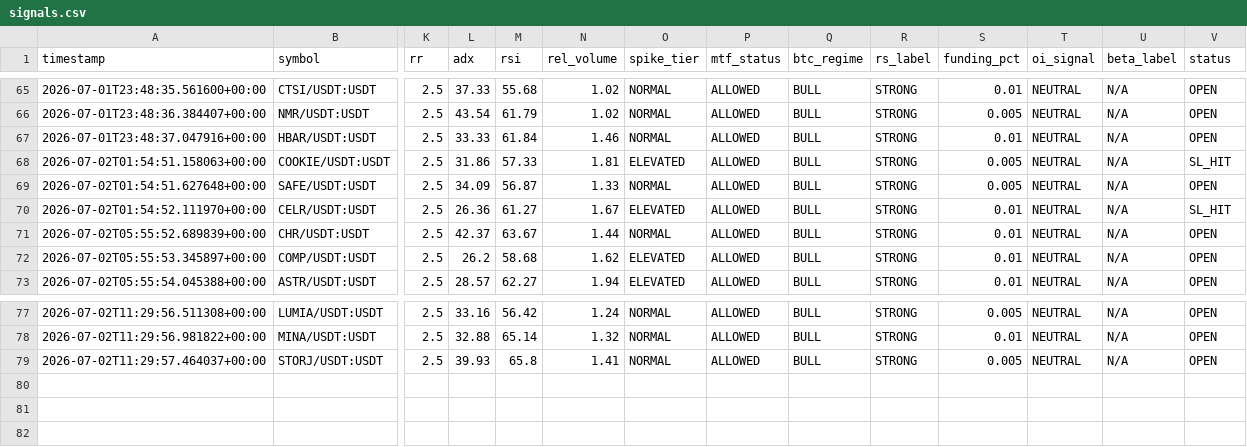
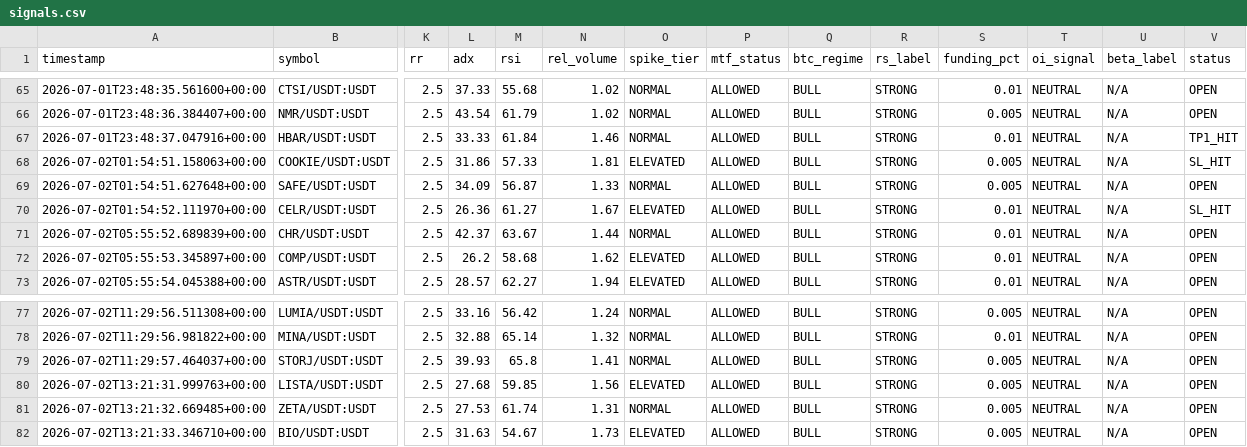
Before and after one commit to Mystgraider/ai-crypto-scan, a CSV file: storage/signals.csv, drawn as a sheet; only a part is shown, gaps mark what is left out; rows hold the shown columns only; the diff names each change by its address in the sheet, - before the commit and + after, or states it on an @@ line.

Commit message:
chore: update signals [skip ci]

```diff
--- a/storage/signals.csv
+++ b/storage/signals.csv
-V67 (status): OPEN
+V67 (status): TP1_HIT
+row 80: 2026-07-02T13:21:31.999763+00:00 | LISTA/USDT:USDT | 2.5 | 27.68 | 59.85 | 1.56 | ELEVATED | ALLOWED | BULL | STRONG | 0.005 | NEUTRAL | N/A | OPEN
+row 81: 2026-07-02T13:21:32.669485+00:00 | ZETA/USDT:USDT | 2.5 | 27.53 | 61.74 | 1.31 | NORMAL | ALLOWED | BULL | STRONG | 0.005 | NEUTRAL | N/A | OPEN
+row 82: 2026-07-02T13:21:33.346710+00:00 | BIO/USDT:USDT | 2.5 | 31.63 | 54.67 | 1.73 | ELEVATED | ALLOWED | BULL | STRONG | 0.005 | NEUTRAL | N/A | OPEN
```
Also changed, not shown: 1 other file.
